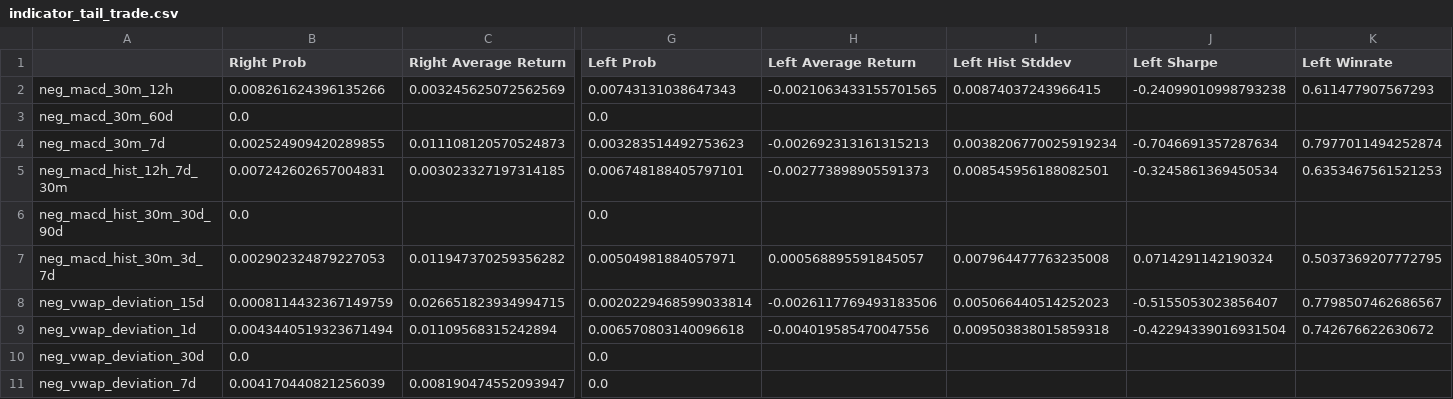
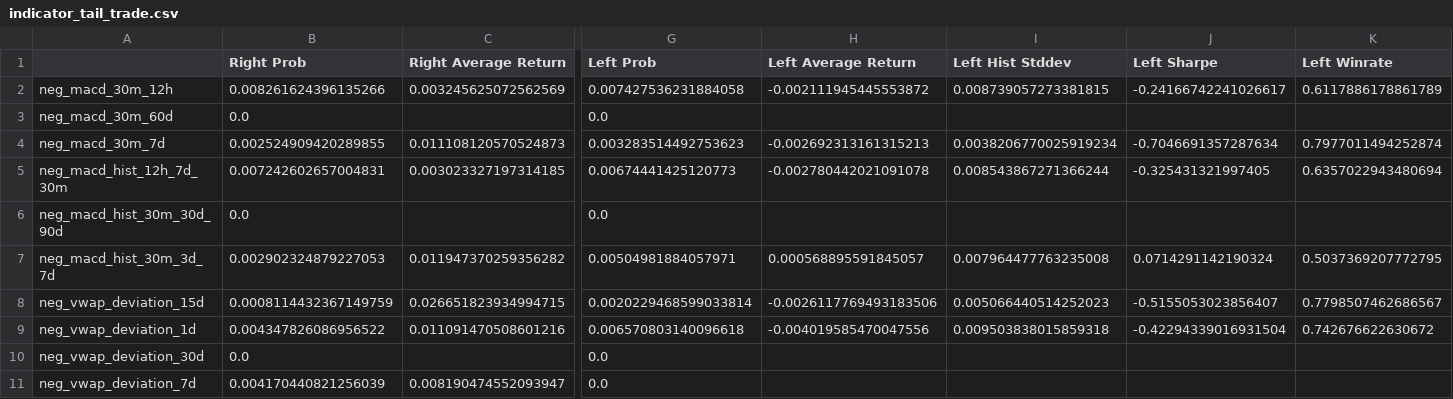
Before and after one commit to Steph-hhhhh/factor_dashboard, a CSV file: indicator_tail_trade.csv, drawn as a sheet; only a part is shown, gaps mark what is left out; the diff covers the shown part only; the diff names each change by its address in the sheet, - before the commit and + after, or states it on an @@ line.

Commit message:
Upload CSV data file

```diff
--- a/indicator_tail_trade.csv
+++ b/indicator_tail_trade.csv
-G2 (Left Prob): 0.00743131038647343
+G2 (Left Prob): 0.007427536231884058
-H2 (Left Average Return): -0.0021063433155701565
+H2 (Left Average Return): -0.002111945445553872
-I2 (Left Hist Stddev): 0.00874037243966415
+I2 (Left Hist Stddev): 0.008739057273381815
-J2 (Left Sharpe): -0.24099010998793238
+J2 (Left Sharpe): -0.24166742241026617
-K2 (Left Winrate): 0.611477907567293
+K2 (Left Winrate): 0.6117886178861789
-G5 (Left Prob): 0.006748188405797101
+G5 (Left Prob): 0.00674441425120773
-H5 (Left Average Return): -0.002773898905591373
+H5 (Left Average Return): -0.002780442021091078
-I5 (Left Hist Stddev): 0.008545956188082501
+I5 (Left Hist Stddev): 0.008543867271366244
-J5 (Left Sharpe): -0.3245861369450534
+J5 (Left Sharpe): -0.325431321997405
-K5 (Left Winrate): 0.6353467561521253
+K5 (Left Winrate): 0.6357022943480694
-B9 (Right Prob): 0.0043440519323671494
+B9 (Right Prob): 0.004347826086956522
-C9 (Right Average Return): 0.01109568315242894
+C9 (Right Average Return): 0.011091470508601216
```
Also changed, not shown: 3 edited cells elsewhere in this file.
